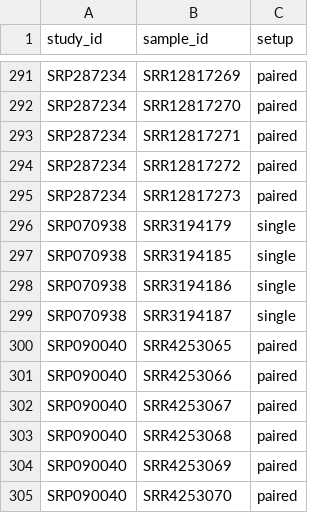
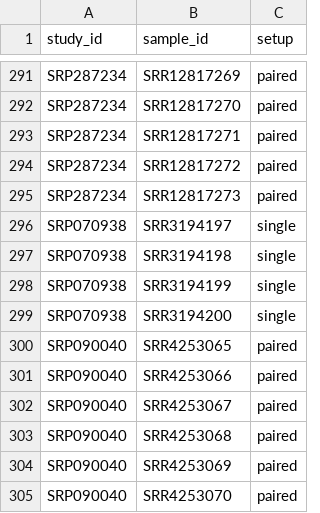
Before and after one commit to davemcg/EiaD_build, a TSV file: study_fq.tsv, drawn as a sheet; only a part is shown, gaps mark what is left out.

Commit message:
snakerail study_fq

```diff
--- a/study_fq.tsv
+++ b/study_fq.tsv
@@ -295,6 +295,6 @@ SRP287234	SRR12817272	paired
 SRP287234	SRR12817273	paired
-SRP070938	SRR3194179	single
-SRP070938	SRR3194185	single
-SRP070938	SRR3194186	single
-SRP070938	SRR3194187	single
+SRP070938	SRR3194197	single
+SRP070938	SRR3194198	single
+SRP070938	SRR3194199	single
+SRP070938	SRR3194200	single
 SRP090040	SRR4253065	paired
```
